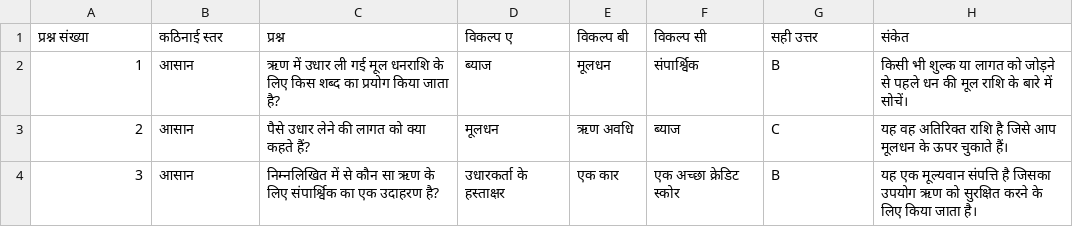
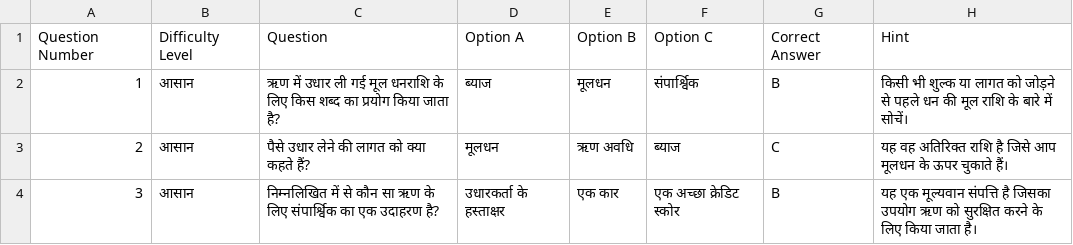
Before and after one commit to kingshukpaladhi-ux/PG-Test-Media, a CSV file: PG Quiz-Lending-Simplified-Hindi.csv, drawn as a sheet; only a part is shown.

Commit message:
Add files via upload

```diff
--- a/PG Quiz-Lending-Simplified-Hindi.csv
+++ b/PG Quiz-Lending-Simplified-Hindi.csv
@@ -1,2 +1,2 @@
-प्रश्न संख्या,कठिनाई स्तर,प्रश्न,विकल्प ए,विकल्प बी,विकल्प सी,सही उत्तर,संकेत
+Question Number,Difficulty Level,Question,Option A,Option B,Option C,Correct Answer,Hint
 1,आसान,ऋण में उधार ली गई मूल धनराशि के लिए किस शब्द का प्रयोग किया जाता है?,ब्याज,मूलधन,संपार्श्विक,B,किसी भी शुल्क या लागत को जोड़ने से पहले धन की मूल राशि के बारे में सोचें।
```
